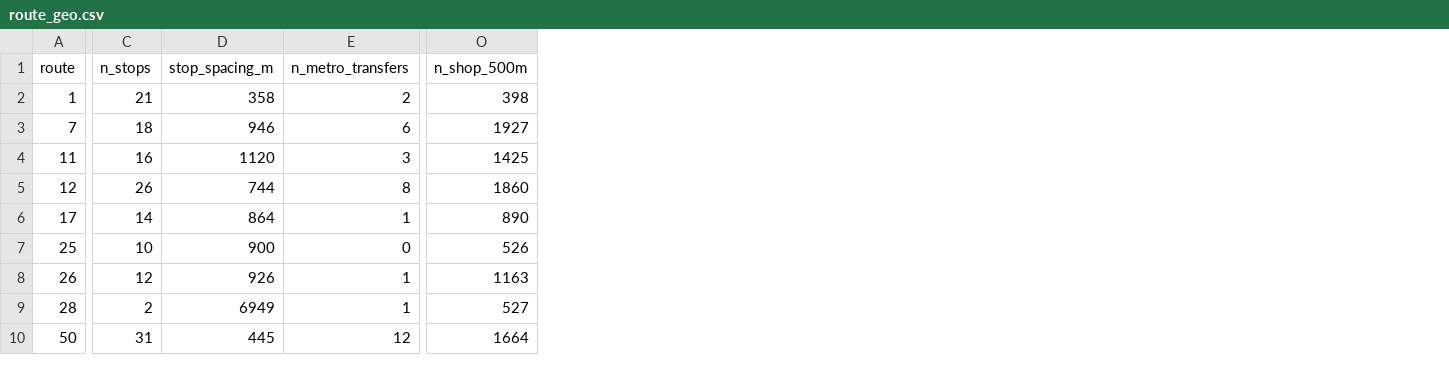
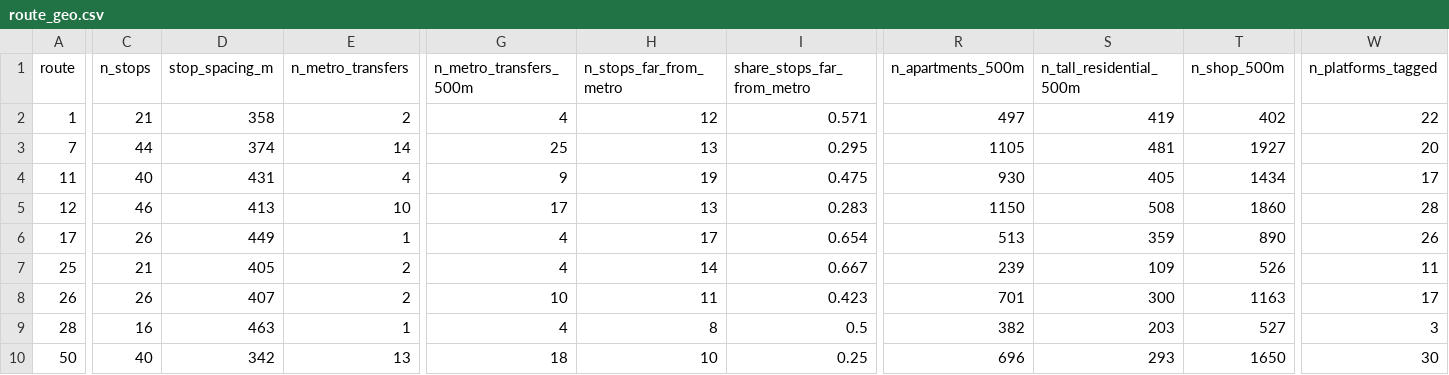
Before and after one commit to George573/trans_predicting, a CSV file: geo/data/route_geo.csv, drawn as a sheet; only a part is shown, gaps mark what is left out; addresses are those after the commit; the diff covers the shown part only; the diff names each change by its address in the sheet, - before the commit and + after, or states it on an @@ line.

```diff
--- a/geo/data/route_geo.csv
+++ b/geo/data/route_geo.csv
+column G (n_metro_transfers_500m), rows 2-10: 4 | 25 | 9 | 17 | 4 | 4 | 10 | 4 | 18
+column H (n_stops_far_from_metro), rows 2-10: 12 | 13 | 19 | 13 | 17 | 14 | 11 | 8 | 10
+column I (share_stops_far_from_metro), rows 2-10: 0.571 | 0.295 | 0.475 | 0.283 | 0.654 | 0.667 | 0.423 | 0.5 | 0.25
+column R (n_apartments_500m), rows 2-10: 497 | 1105 | 930 | 1150 | 513 | 239 | 701 | 382 | 696
+column S (n_tall_residential_500m), rows 2-10: 419 | 481 | 405 | 508 | 359 | 109 | 300 | 203 | 293
+column W (n_platforms_tagged), rows 2-10: 22 | 20 | 17 | 28 | 26 | 11 | 17 | 3 | 30
-T2 (n_shop_500m): 398
+T2 (n_shop_500m): 402
-C3 (n_stops): 18
+C3 (n_stops): 44
-D3 (stop_spacing_m): 946
+D3 (stop_spacing_m): 374
-E3 (n_metro_transfers): 6
+E3 (n_metro_transfers): 14
-C4 (n_stops): 16
+C4 (n_stops): 40
-D4 (stop_spacing_m): 1120
+D4 (stop_spacing_m): 431
-E4 (n_metro_transfers): 3
+E4 (n_metro_transfers): 4
-T4 (n_shop_500m): 1425
+T4 (n_shop_500m): 1434
-C5 (n_stops): 26
+C5 (n_stops): 46
-D5 (stop_spacing_m): 744
+D5 (stop_spacing_m): 413
-E5 (n_metro_transfers): 8
+E5 (n_metro_transfers): 10
-C6 (n_stops): 14
+C6 (n_stops): 26
-D6 (stop_spacing_m): 864
+D6 (stop_spacing_m): 449
-C7 (n_stops): 10
+C7 (n_stops): 21
-D7 (stop_spacing_m): 900
+D7 (stop_spacing_m): 405
-E7 (n_metro_transfers): 0
+E7 (n_metro_transfers): 2
-C8 (n_stops): 12
+C8 (n_stops): 26
-D8 (stop_spacing_m): 926
+D8 (stop_spacing_m): 407
-E8 (n_metro_transfers): 1
+E8 (n_metro_transfers): 2
-C9 (n_stops): 2
+C9 (n_stops): 16
-D9 (stop_spacing_m): 6949
+D9 (stop_spacing_m): 463
-C10 (n_stops): 31
+C10 (n_stops): 40
-D10 (stop_spacing_m): 445
+D10 (stop_spacing_m): 342
-E10 (n_metro_transfers): 12
+E10 (n_metro_transfers): 13
-T10 (n_shop_500m): 1664
+T10 (n_shop_500m): 1650
```
Also changed, not shown: 9 edited cells elsewhere in this file, 32 other files.
